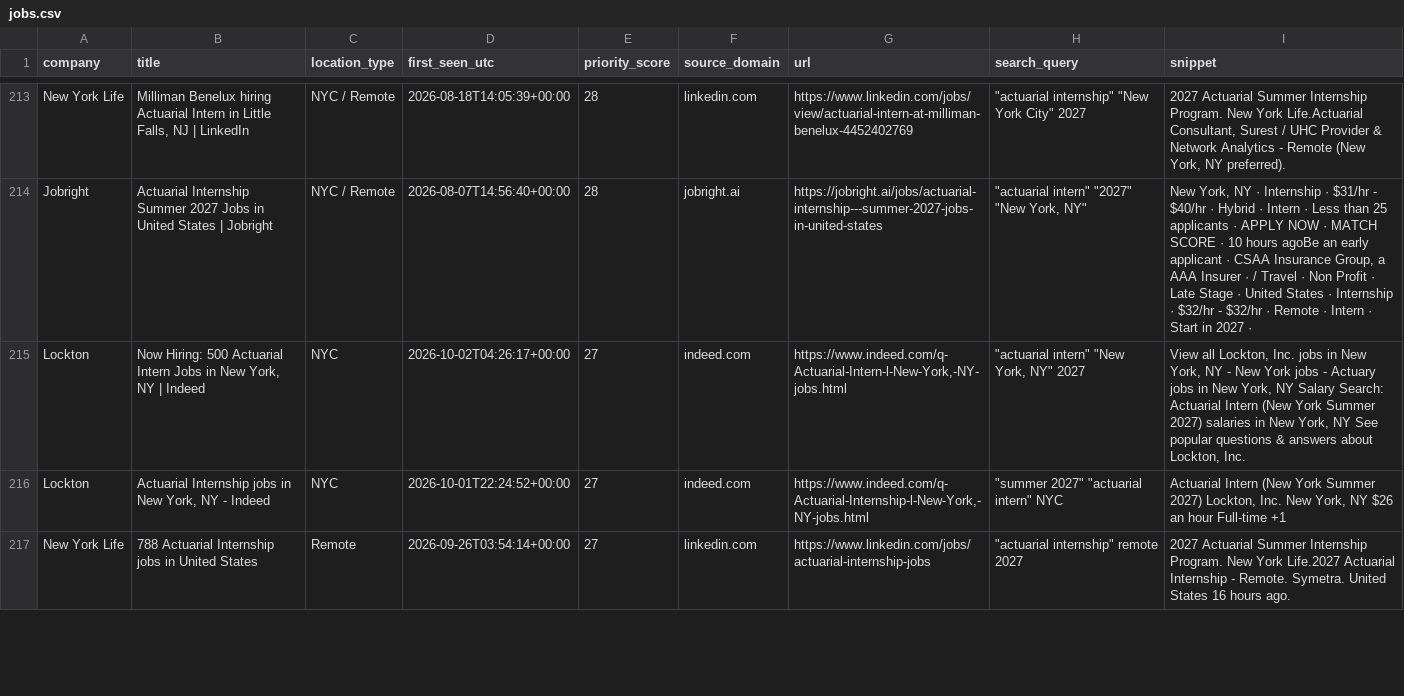
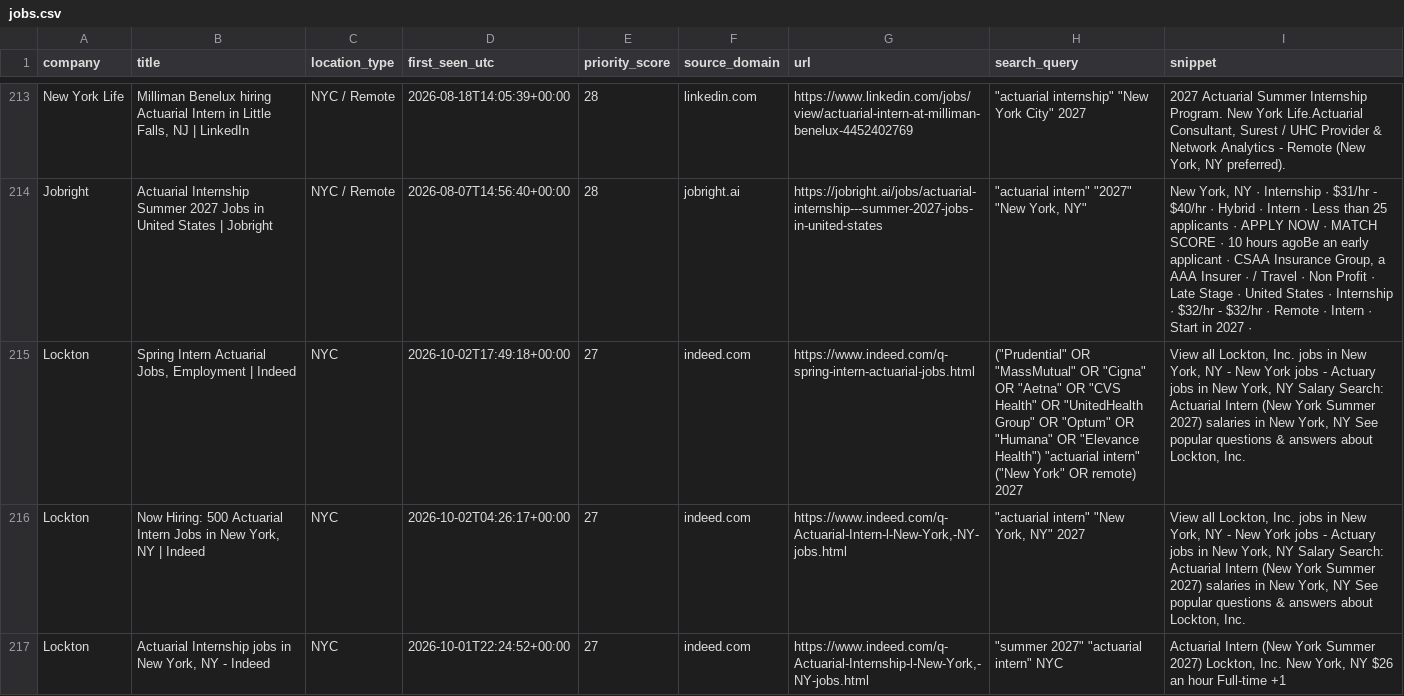
Before and after one commit to nycityeiles-creator/actuarial-internship-finder, a CSV file: jobs.csv, drawn as a sheet; only a part is shown, gaps mark what is left out; the shorter side is filled out with more unchanged rows.

```diff
--- a/jobs.csv
+++ b/jobs.csv
@@ -214,2 +214,3 @@ New York Life,"Milliman Benelux hiring Actuarial Intern in Little Falls, NJ | Li
 Jobright,Actuarial Internship Summer 2027 Jobs in United States | Jobright,NYC / Remote,2026-08-07T14:56:40+00:00,28,jobright.ai,https://jobright.ai/jobs/actuarial-internship---summer-2027-jobs-in-united-states,"""actuarial intern"" ""2027"" ""New York, NY""","New York, NY · Internship · $31/hr - $40/hr · Hybrid · Intern · Less than 25 applicants · APPLY NOW · MATCH SCORE · 10 hours agoBe an early applicant · CSAA Insurance Group, a AAA Insurer · / Travel · Non Profit · Late Stage · United States · Internship · $32/hr - $32/hr · Remote · Intern · Start in 2027 ·"
+Lockton,"Spring Intern Actuarial Jobs, Employment | Indeed",NYC,2026-10-02T17:49:18+00:00,27,indeed.com,https://www.indeed.com/q-spring-intern-actuarial-jobs.html,"(""Prudential"" OR ""MassMutual"" OR ""Cigna"" OR ""Aetna"" OR ""CVS Health"" OR ""UnitedHealth Group"" OR ""Optum"" OR ""Humana"" OR ""Elevance Health"") ""actuarial intern"" (""New York"" OR remote) 2027","View all Lockton, Inc. jobs in New York, NY - New York jobs - Actuary jobs in New York, NY Salary Search: Actuarial Intern (New York Summer 2027) salaries in New York, NY See popular questions & answers about Lockton, Inc."
 Lockton,"Now Hiring: 500 Actuarial Intern Jobs in New York, NY | Indeed",NYC,2026-10-02T04:26:17+00:00,27,indeed.com,"https://www.indeed.com/q-Actuarial-Intern-l-New-York,-NY-jobs.html","""actuarial intern"" ""New York, NY"" 2027","View all Lockton, Inc. jobs in New York, NY - New York jobs - Actuary jobs in New York, NY Salary Search: Actuarial Intern (New York Summer 2027) salaries in New York, NY See popular questions & answers about Lockton, Inc."
```
